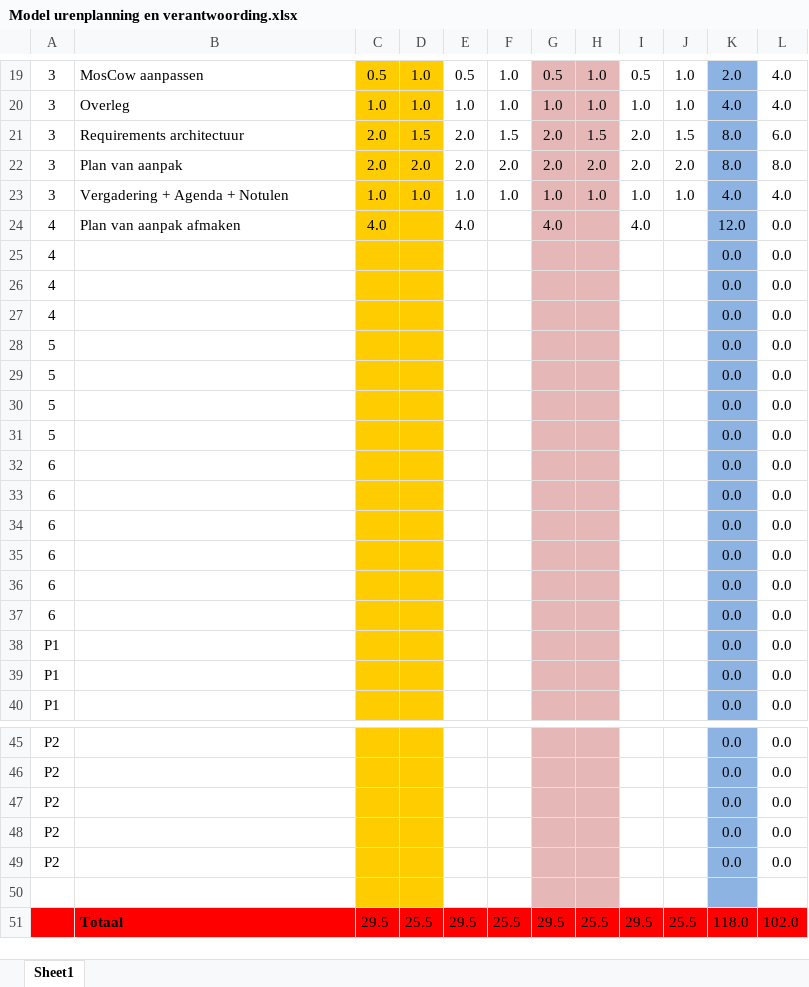
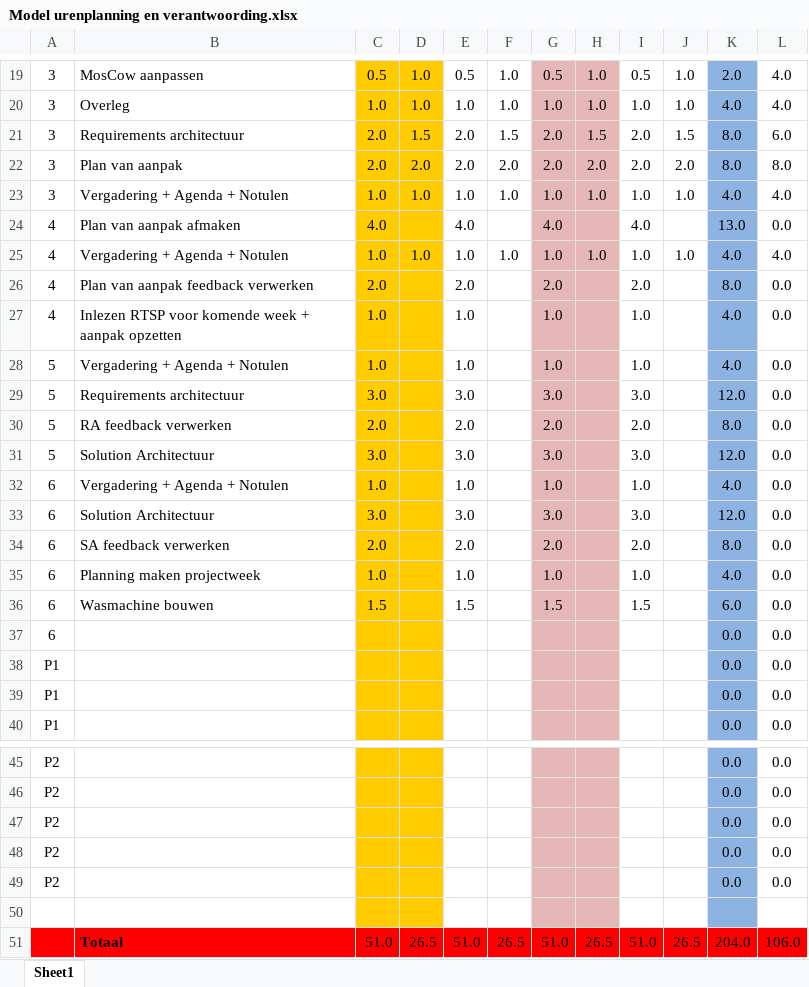
Before and after one commit to RemcoDaniel/Thema6-team10, an Excel workbook: urenverantwoording/Model urenplanning en verantwoording.xlsx, sheet Sheet1, drawn as a sheet; only a part is shown, gaps mark what is left out; values as stored, in another font and other column widths than the file's, no borders; charts and pictures not drawn; removed rows and columns are numbered as before the commit, all else as after; the diff names each change by its address in the sheet, - before the commit and + after, or states it on an @@ line.

Commit message:
urenplanning bijgewerkt

```diff
--- a/urenverantwoording/Model urenplanning en verantwoording.xlsx (sheet Sheet1)
+++ b/urenverantwoording/Model urenplanning en verantwoording.xlsx (sheet Sheet1)
-K24: 12.0
+K24: 13.0
-row 25: 4 |  |  |  |  |  |  |  |  |  | 0.0 | 0.0
-row 26: 4 |  |  |  |  |  |  |  |  |  | 0.0 | 0.0
-row 27: 4 |  |  |  |  |  |  |  |  |  | 0.0 | 0.0
-row 28: 5 |  |  |  |  |  |  |  |  |  | 0.0 | 0.0
-row 29: 5 |  |  |  |  |  |  |  |  |  | 0.0 | 0.0
-row 30: 5 |  |  |  |  |  |  |  |  |  | 0.0 | 0.0
-row 31: 5 |  |  |  |  |  |  |  |  |  | 0.0 | 0.0
-row 32: 6 |  |  |  |  |  |  |  |  |  | 0.0 | 0.0
-row 33: 6 |  |  |  |  |  |  |  |  |  | 0.0 | 0.0
-row 34: 6 |  |  |  |  |  |  |  |  |  | 0.0 | 0.0
-row 35: 6 |  |  |  |  |  |  |  |  |  | 0.0 | 0.0
-row 36: 6 |  |  |  |  |  |  |  |  |  | 0.0 | 0.0
+row 25: 4 | Vergadering + Agenda + Notulen | 1.0 | 1.0 | 1.0 | 1.0 | 1.0 | 1.0 | 1.0 | 1.0 | 4.0 | 4.0
+row 26: 4 | Plan van aanpak feedback verwerken | 2.0 |  | 2.0 |  | 2.0 |  | 2.0 |  | 8.0 | 0.0
+row 27: 4 | Inlezen RTSP voor komende week + aanpak opzetten | 1.0 |  | 1.0 |  | 1.0 |  | 1.0 |  | 4.0 | 0.0
+row 28: 5 | Vergadering + Agenda + Notulen | 1.0 |  | 1.0 |  | 1.0 |  | 1.0 |  | 4.0 | 0.0
+row 29: 5 | Requirements architectuur | 3.0 |  | 3.0 |  | 3.0 |  | 3.0 |  | 12.0 | 0.0
+row 30: 5 | RA feedback verwerken | 2.0 |  | 2.0 |  | 2.0 |  | 2.0 |  | 8.0 | 0.0
+row 31: 5 | Solution Architectuur | 3.0 |  | 3.0 |  | 3.0 |  | 3.0 |  | 12.0 | 0.0
+row 32: 6 | Vergadering + Agenda + Notulen | 1.0 |  | 1.0 |  | 1.0 |  | 1.0 |  | 4.0 | 0.0
+row 33: 6 | Solution Architectuur | 3.0 |  | 3.0 |  | 3.0 |  | 3.0 |  | 12.0 | 0.0
+row 34: 6 | SA feedback verwerken | 2.0 |  | 2.0 |  | 2.0 |  | 2.0 |  | 8.0 | 0.0
+row 35: 6 | Planning maken projectweek | 1.0 |  | 1.0 |  | 1.0 |  | 1.0 |  | 4.0 | 0.0
+row 36: 6 | Wasmachine bouwen | 1.5 |  | 1.5 |  | 1.5 |  | 1.5 |  | 6.0 | 0.0
-row 51:  | Totaal | 29.5 | 25.5 | 29.5 | 25.5 | 29.5 | 25.5 | 29.5 | 25.5 | 118.0 | 102.0
+row 51:  | Totaal | 51.0 | 26.5 | 51.0 | 26.5 | 51.0 | 26.5 | 51.0 | 26.5 | 204.0 | 106.0
```
Also changed, not shown: charts or pictures.
